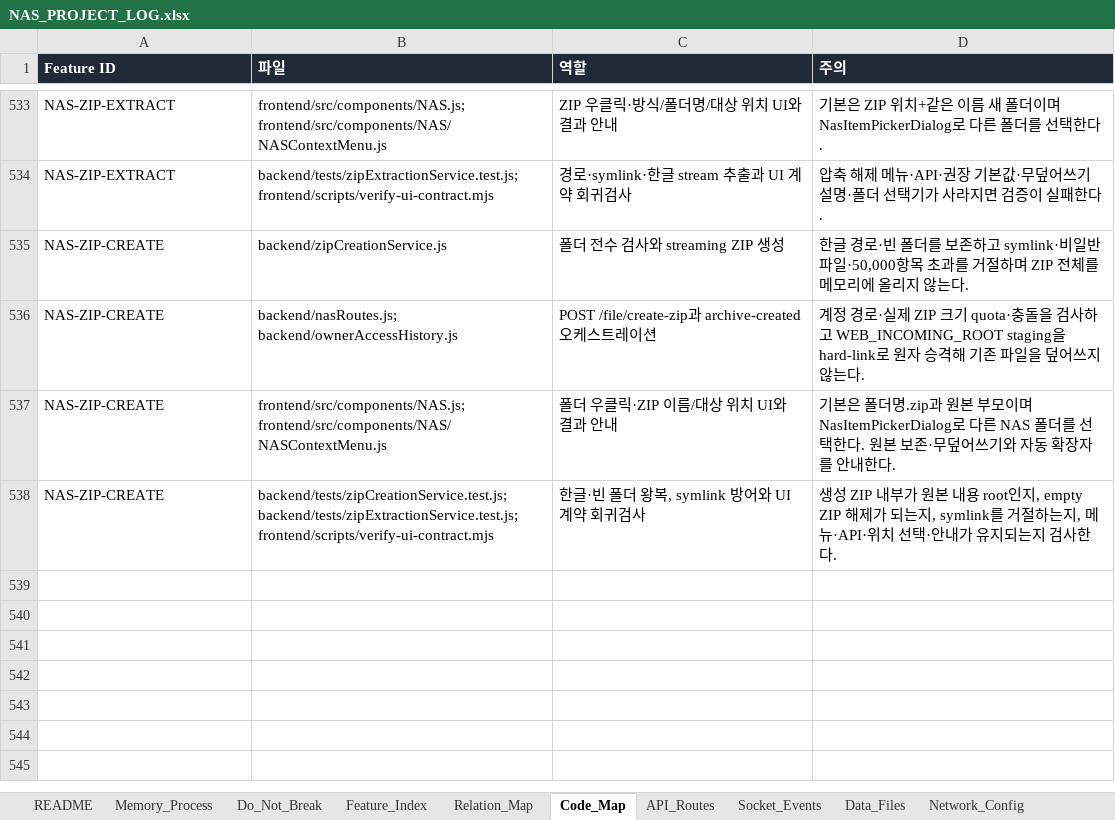
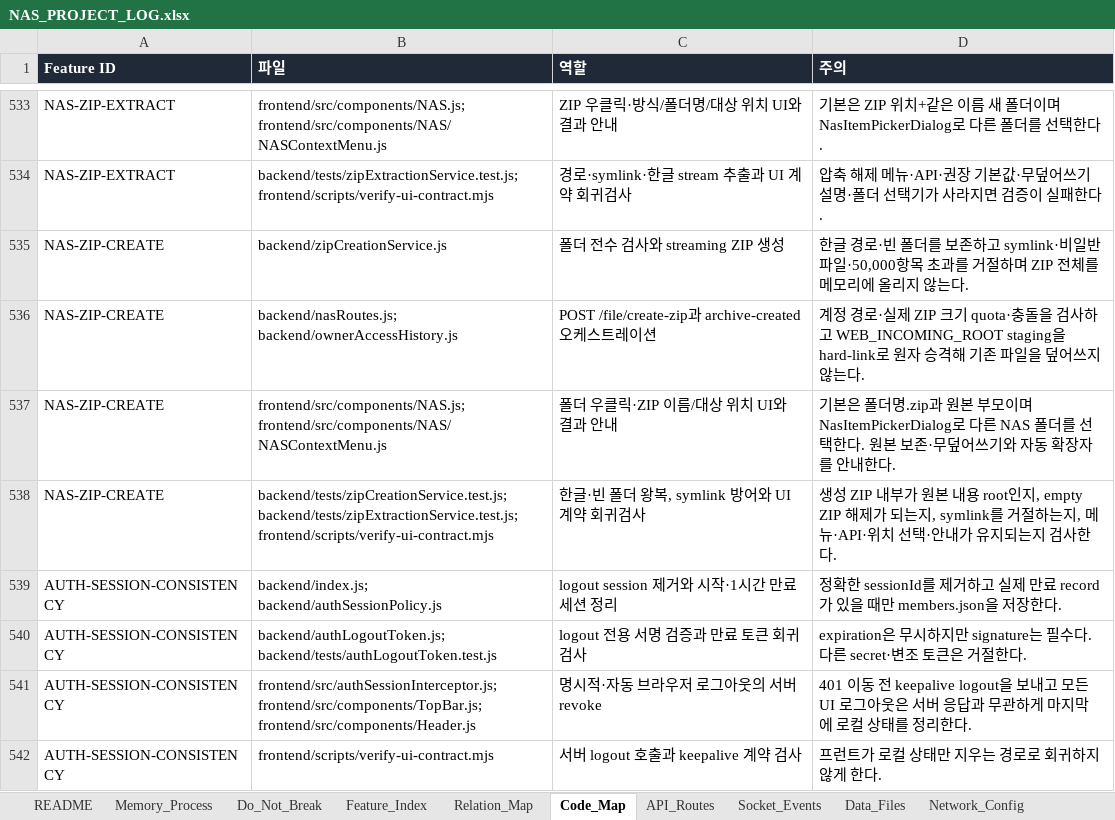
Before and after one commit to CLim020924/NAS_dev, an Excel workbook: docs/NAS_PROJECT_LOG.xlsx, sheet Code_Map, drawn as a sheet; only a part is shown, gaps mark what is left out; values as stored, in another font and other column widths than the file's, no borders; the diff names each change by its address in the sheet, - before the commit and + after, or states it on an @@ line.

Commit message:
docs: record session consistency fix

```diff
--- a/docs/NAS_PROJECT_LOG.xlsx (sheet Code_Map)
+++ b/docs/NAS_PROJECT_LOG.xlsx (sheet Code_Map)
+row 539: AUTH-SESSION-CONSISTENCY | backend/index.js; backend/authSessionPolicy.js | logout session 제거와 시작·1시간 만료 세션 정리 | 정확한 sessionId를 제거하고 실제 만료 record가 있을 때만 members.json을 저장한다.
+row 540: AUTH-SESSION-CONSISTENCY | backend/authLogoutToken.js; backend/tests/authLogoutToken.test.js | logout 전용 서명 검증과 만료 토큰 회귀검사 | expiration은 무시하지만 signature는 필수다. 다른 secret·변조 토큰은 거절한다.
+row 541: AUTH-SESSION-CONSISTENCY | frontend/src/authSessionInterceptor.js; frontend/src/components/TopBar.js; frontend/src/components/Header.js | 명시적·자동 브라우저 로그아웃의 서버 revoke | 401 이동 전 keepalive logout을 보내고 모든 UI 로그아웃은 서버 응답과 무관하게 마지막에 로컬 상태를 정리한다.
+row 542: AUTH-SESSION-CONSISTENCY | frontend/scripts/verify-ui-contract.mjs | 서버 logout 호출과 keepalive 계약 검사 | 프런트가 로컬 상태만 지우는 경로로 회귀하지 않게 한다.
```
Also changed, not shown: sheet Patch_Log, sheet API_Routes, sheet Generated_Check, sheet Feature_Index, sheet Data_Files, sheet Relation_Map, 2 more sheets, 1 other file.
